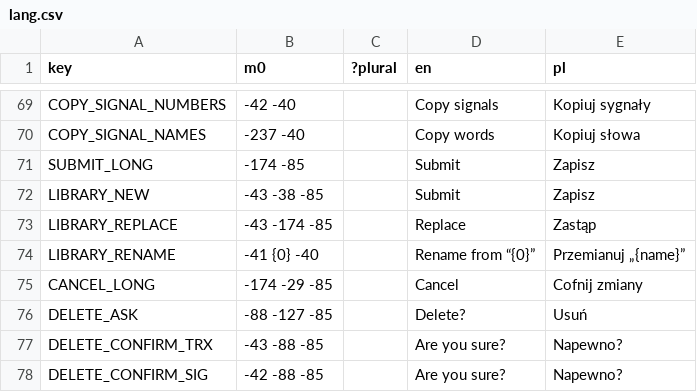
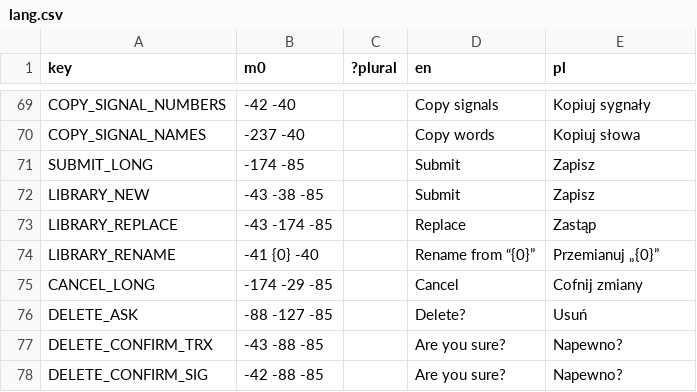
Before and after one commit to A5TR0spud/dscr_asterclient, a CSV file: Localization/lang.csv, drawn as a sheet; only a part is shown, gaps mark what is left out.

Commit message:
better pluralization for spinboxes

```diff
--- a/Localization/lang.csv
+++ b/Localization/lang.csv
@@ -73,3 +73,3 @@ LIBRARY_NEW,-43 -38 -85,,Submit,Zapisz
 LIBRARY_REPLACE,-43 -174 -85,,Replace,Zastąp
-LIBRARY_RENAME,-41 {0} -40,,Rename from “{0}”,Przemianuj „{name}”
+LIBRARY_RENAME,-41 {0} -40,,Rename from “{0}”,Przemianuj „{0}”
 CANCEL_LONG,-174 -29 -85,,Cancel,Cofnij zmiany
```
Also changed, not shown: Localization/periodic_table.csv, 3 other files.
